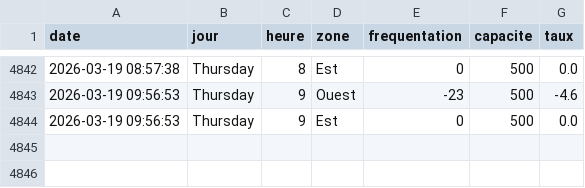
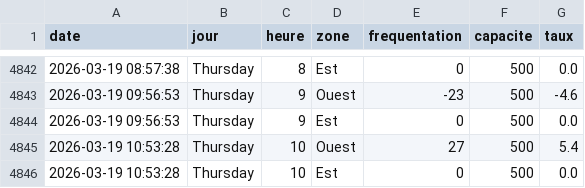
Before and after one commit to WilliamOlivers/piscine-scrapper, a CSV file: historique_piscine.csv, drawn as a sheet; only a part is shown, gaps mark what is left out; the diff names each change by its address in the sheet, - before the commit and + after, or states it on an @@ line.

```diff
--- a/historique_piscine.csv
+++ b/historique_piscine.csv
+row 4845: 2026-03-19 10:53:28 | Thursday | 10 | Ouest | 27 | 500 | 5.4
+row 4846: 2026-03-19 10:53:28 | Thursday | 10 | Est | 0 | 500 | 0.0
```
